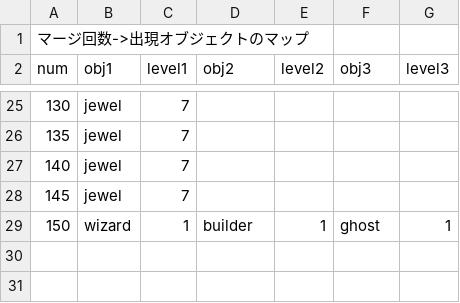
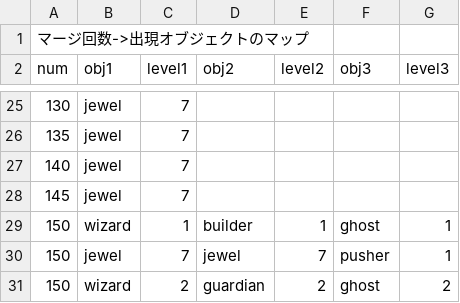
Before and after one commit to dko5ki23t/box_pusher, a CSV file: assets/texts/config_merge_appear_obj_map.csv, drawn as a sheet; only a part is shown, gaps mark what is left out.

```diff
--- a/assets/texts/config_merge_appear_obj_map.csv
+++ b/assets/texts/config_merge_appear_obj_map.csv
@@ -29 +29,3 @@ num, obj1, level1, obj2, level2, obj3, level3
 150, wizard, 1, builder, 1, ghost, 1
+150, jewel, 7, jewel, 7, pusher, 1
+150, wizard, 2, guardian, 2, ghost, 2
```
Also changed, not shown: 3 other files.
